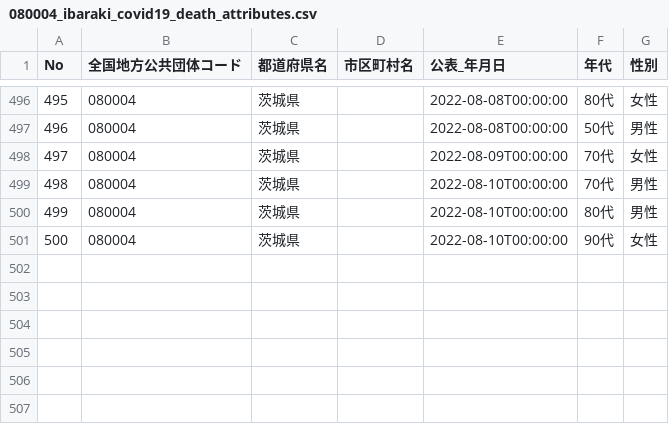
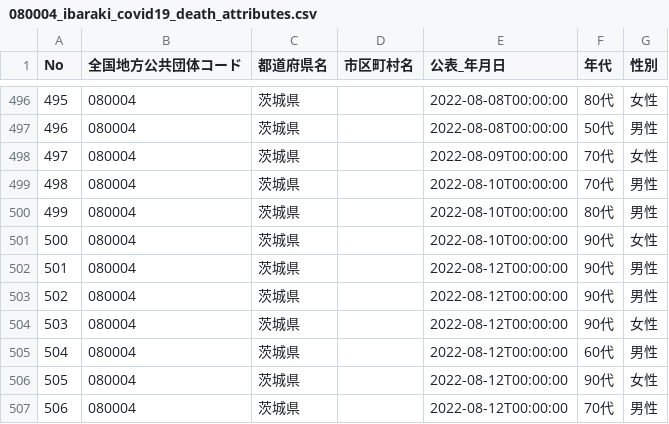
Before and after one commit to a01sa01to/my-website-2, a CSV file: static/opendata/api/raw/covid19_ibaraki/080004_ibaraki_covid19_death_attributes.csv, drawn as a sheet; only a part is shown, gaps mark what is left out.

```diff
--- a/static/opendata/api/raw/covid19_ibaraki/080004_ibaraki_covid19_death_attributes.csv
+++ b/static/opendata/api/raw/covid19_ibaraki/080004_ibaraki_covid19_death_attributes.csv
@@ -501 +501,7 @@ No,全国地方公共団体コード,都道府県名,市区町村名,公表_年
 500,080004,茨城県,,2022-08-10T00:00:00,90代,女性
+501,080004,茨城県,,2022-08-12T00:00:00,90代,男性
+502,080004,茨城県,,2022-08-12T00:00:00,90代,男性
+503,080004,茨城県,,2022-08-12T00:00:00,90代,女性
+504,080004,茨城県,,2022-08-12T00:00:00,60代,男性
+505,080004,茨城県,,2022-08-12T00:00:00,90代,女性
+506,080004,茨城県,,2022-08-12T00:00:00,70代,男性
```
Also changed, not shown: static/opendata/api/raw/covid19_ibaraki/080004_ibaraki_covid19_death_number.csv, static/opendata/api/raw/covid19_ibaraki/080004_ibaraki_covid19_positive_number.csv, 7 other files.
